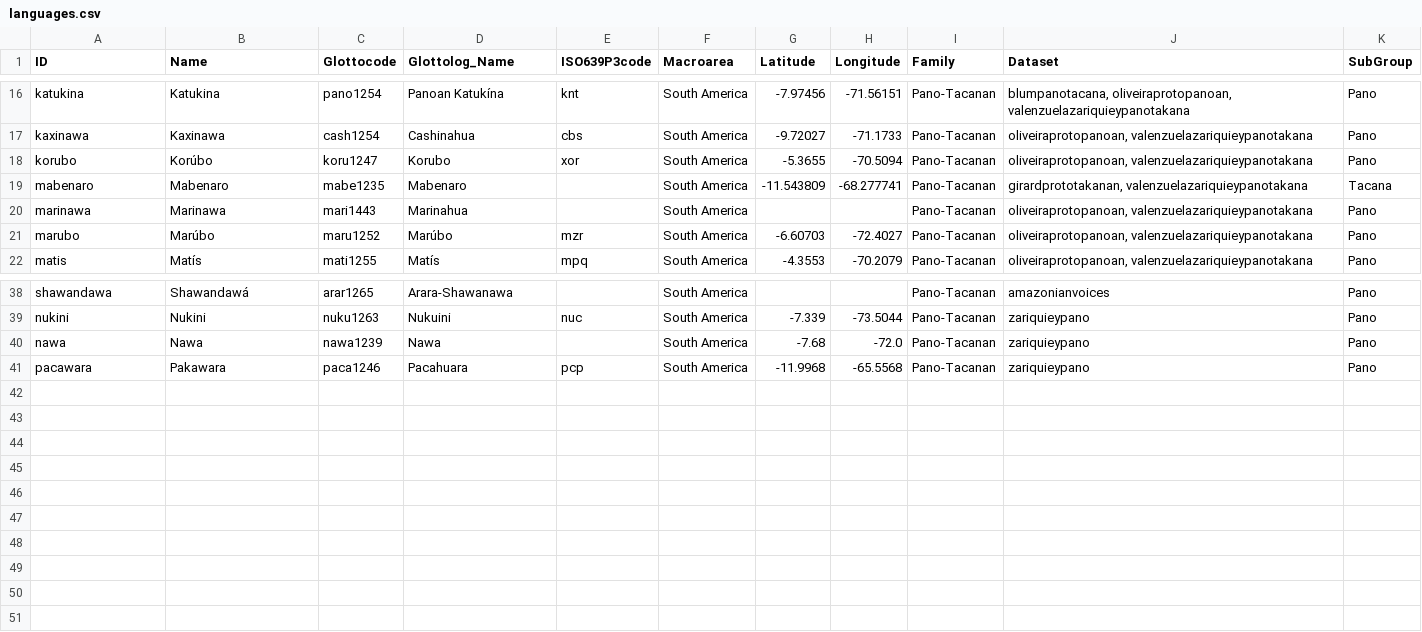
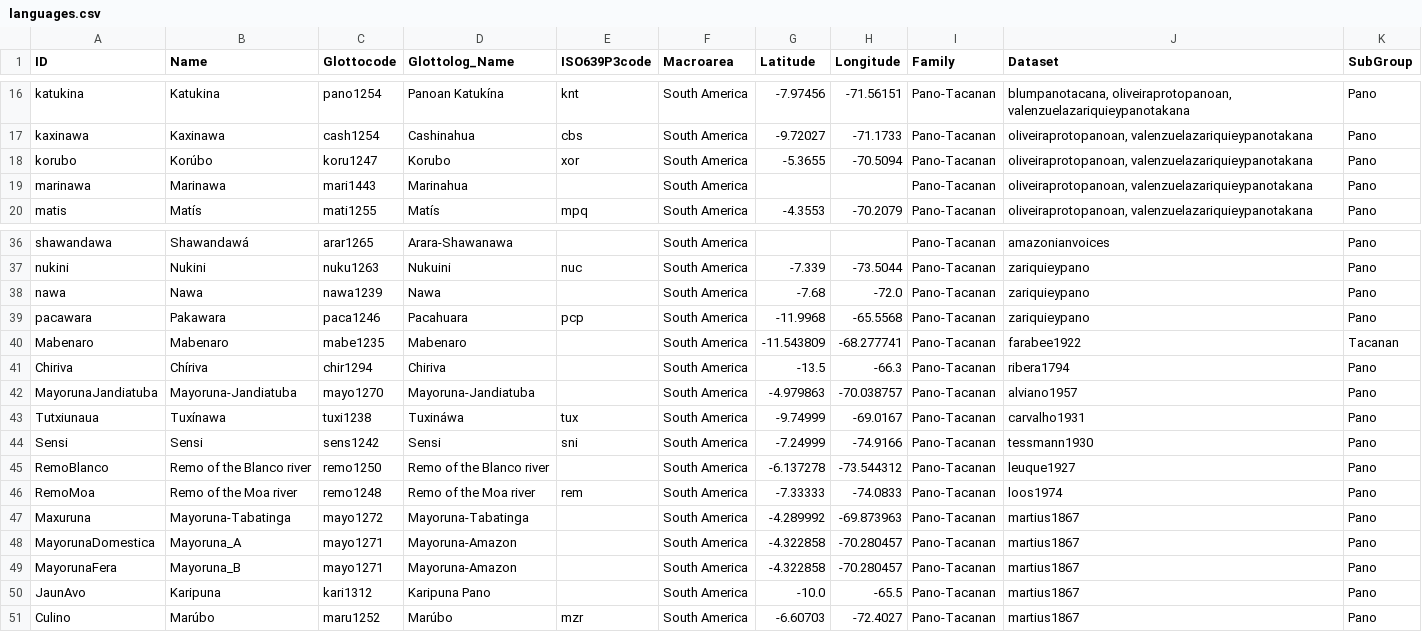
Before and after one commit to pano-takanan-history/protopanotakana, a CSV file: cldf/languages.csv, drawn as a sheet; only a part is shown, gaps mark what is left out; removed rows and columns are numbered as before the commit, all else as after; the diff names each change by its address in the sheet, - before the commit and + after, or states it on an @@ line.

```diff
--- a/cldf/languages.csv
+++ b/cldf/languages.csv
-row 19: mabenaro | Mabenaro | mabe1235 | Mabenaro |  | South America | -11.543809 | -68.277741 | Pano-Tacanan | girardprototakanan, valenzuelazariquieypanotakana | Tacana
-row 21: marubo | Marúbo | maru1252 | Marúbo | mzr | South America | -6.60703 | -72.4027 | Pano-Tacanan | oliveiraprotopanoan, valenzuelazariquieypanotakana | Pano
+row 40: Mabenaro | Mabenaro | mabe1235 | Mabenaro |  | South America | -11.543809 | -68.277741 | Pano-Tacanan | farabee1922 | Tacanan
+row 41: Chiriva | Chíriva | chir1294 | Chiriva |  | South America | -13.5 | -66.3 | Pano-Tacanan | ribera1794 | Pano
+row 42: MayorunaJandiatuba | Mayoruna-Jandiatuba | mayo1270 | Mayoruna-Jandiatuba |  | South America | -4.979863 | -70.038757 | Pano-Tacanan | alviano1957 | Pano
+row 43: Tutxiunaua | Tuxínawa | tuxi1238 | Tuxináwa | tux | South America | -9.74999 | -69.0167 | Pano-Tacanan | carvalho1931 | Pano
+row 44: Sensi | Sensi | sens1242 | Sensi | sni | South America | -7.24999 | -74.9166 | Pano-Tacanan | tessmann1930 | Pano
+row 45: RemoBlanco | Remo of the Blanco river | remo1250 | Remo of the Blanco river |  | South America | -6.137278 | -73.544312 | Pano-Tacanan | leuque1927 | Pano
+row 46: RemoMoa | Remo of the Moa river | remo1248 | Remo of the Moa river | rem | South America | -7.33333 | -74.0833 | Pano-Tacanan | loos1974 | Pano
+row 47: Maxuruna | Mayoruna-Tabatinga | mayo1272 | Mayoruna-Tabatinga |  | South America | -4.289992 | -69.873963 | Pano-Tacanan | martius1867 | Pano
+row 48: MayorunaDomestica | Mayoruna_A | mayo1271 | Mayoruna-Amazon |  | South America | -4.322858 | -70.280457 | Pano-Tacanan | martius1867 | Pano
+row 49: MayorunaFera | Mayoruna_B | mayo1271 | Mayoruna-Amazon |  | South America | -4.322858 | -70.280457 | Pano-Tacanan | martius1867 | Pano
+row 50: JaunAvo | Karipuna | kari1312 | Karipuna Pano |  | South America | -10.0 | -65.5 | Pano-Tacanan | martius1867 | Pano
+row 51: Culino | Marúbo | maru1252 | Marúbo | mzr | South America | -6.60703 | -72.4027 | Pano-Tacanan | martius1867 | Pano
```
Also changed, not shown: analysis/concepts_with_additions.tsv, etc/languages.tsv, 12 other files.
